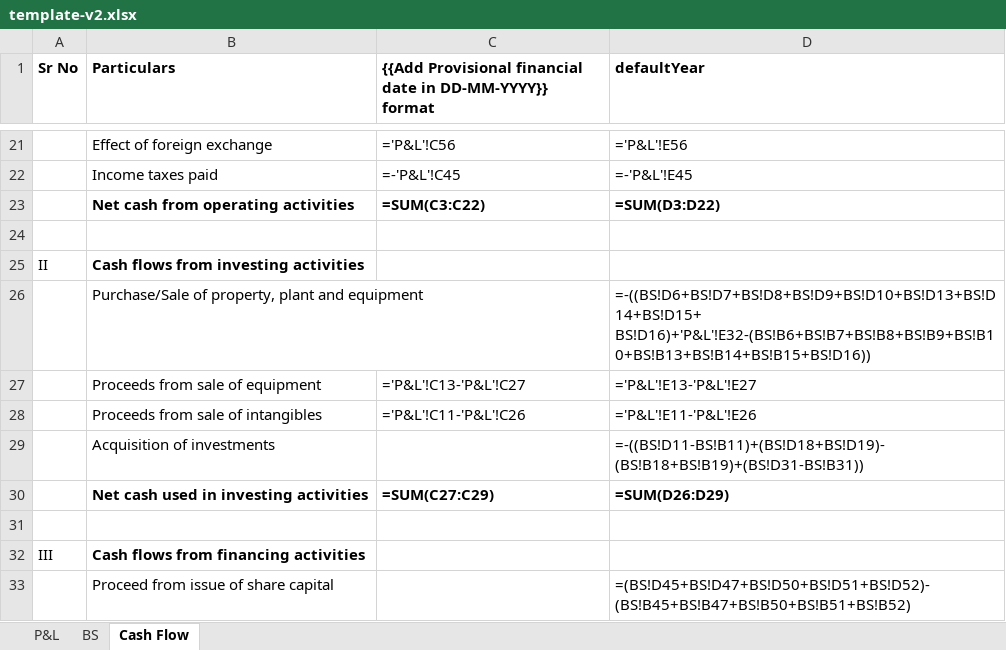
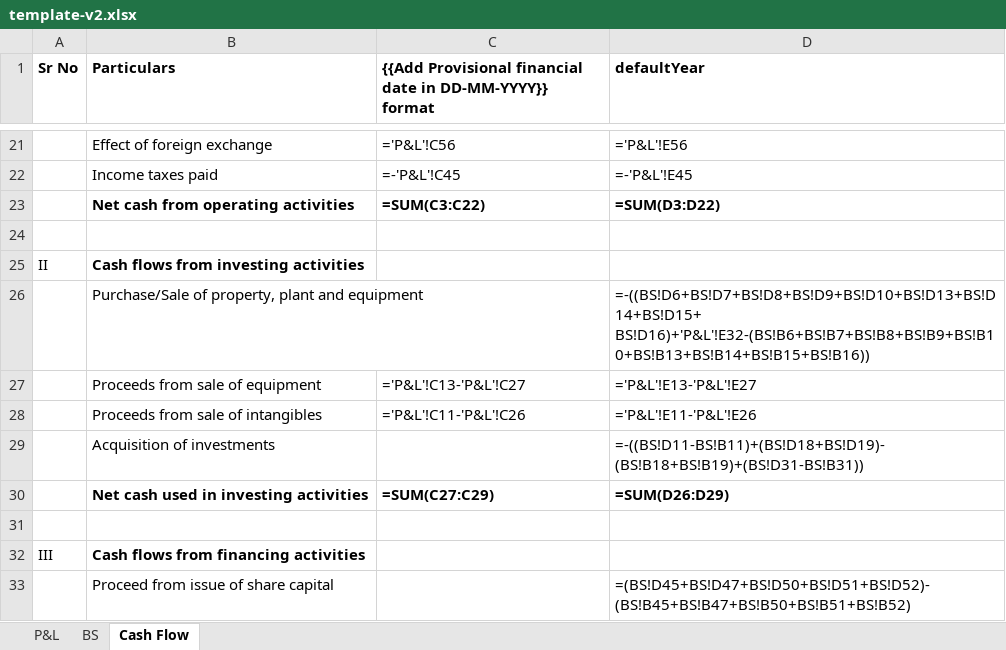
Before and after one commit to nitishinstaevaluate/temp-be, an Excel workbook: template/template-v2.xlsx, sheet Cash Flow, drawn as a sheet; only a part is shown, gaps mark what is left out; values as stored, in another font and other column widths than the file's, no borders; formulas are shown in place of their values; table styles not drawn; the diff names each change by its address in the sheet, - before the commit and + after, or states it on an @@ line.

Commit message:
fix:excel isue

```diff
--- a/template/template-v2.xlsx (sheet Cash Flow)
+++ b/template/template-v2.xlsx (sheet Cash Flow)
-D26 (defaultYear): =-((BS!D6+BS!D7+BS!D8+BS!D9+BS!D10+BS!D13+BS!D14+BS!D15+ BS!D16)+'P&L'!E32-(BS!B6+BS!B7+BS!B8+BS!B9+BS!B10+BS!B13+BS!B14+BS!B15+BS!D16))
+D26 (defaultYear): =-((BS!D6+BS!D7+BS!D8+BS!D9+BS!D10+BS!D13+BS!D14+BS!D15+ BS!D16)+'P&L'!E32-(BS!B6+BS!B7+BS!B8+BS!B9+BS!B10+BS!B13+BS!B14+BS!B15+BS!B16))
```
